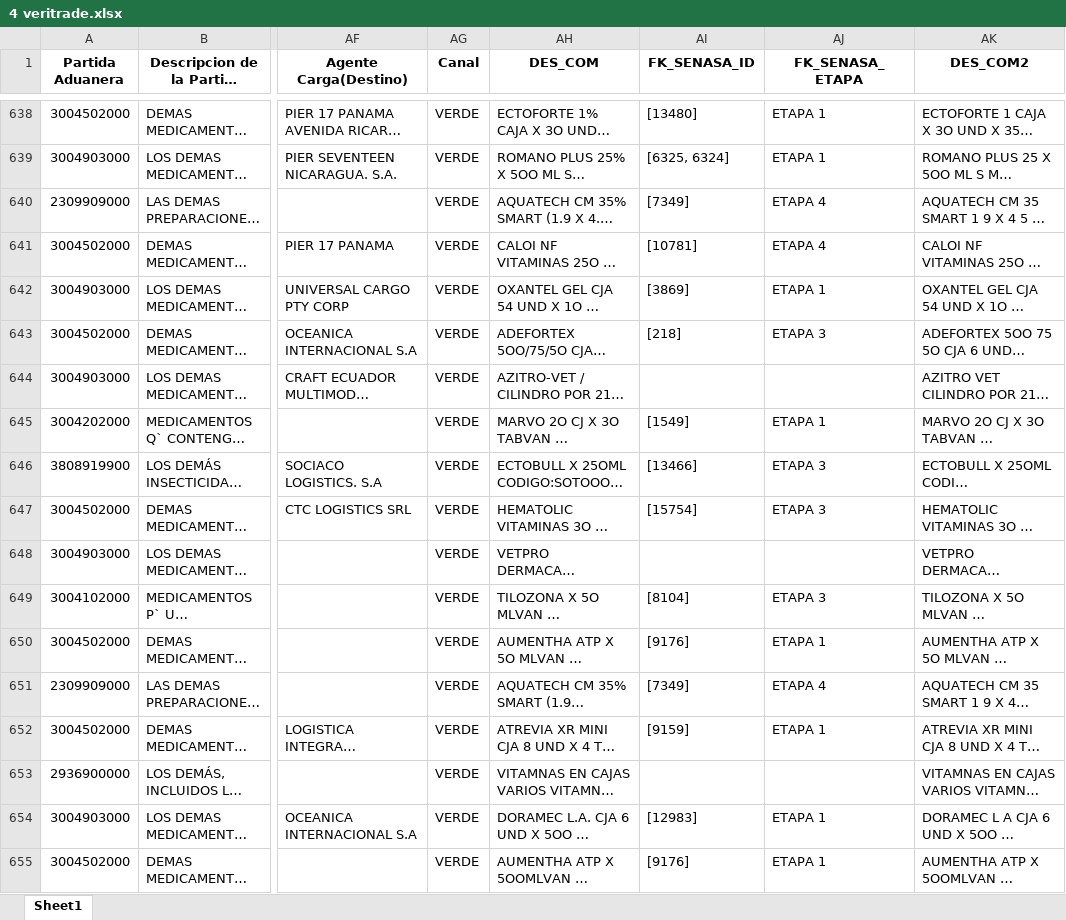
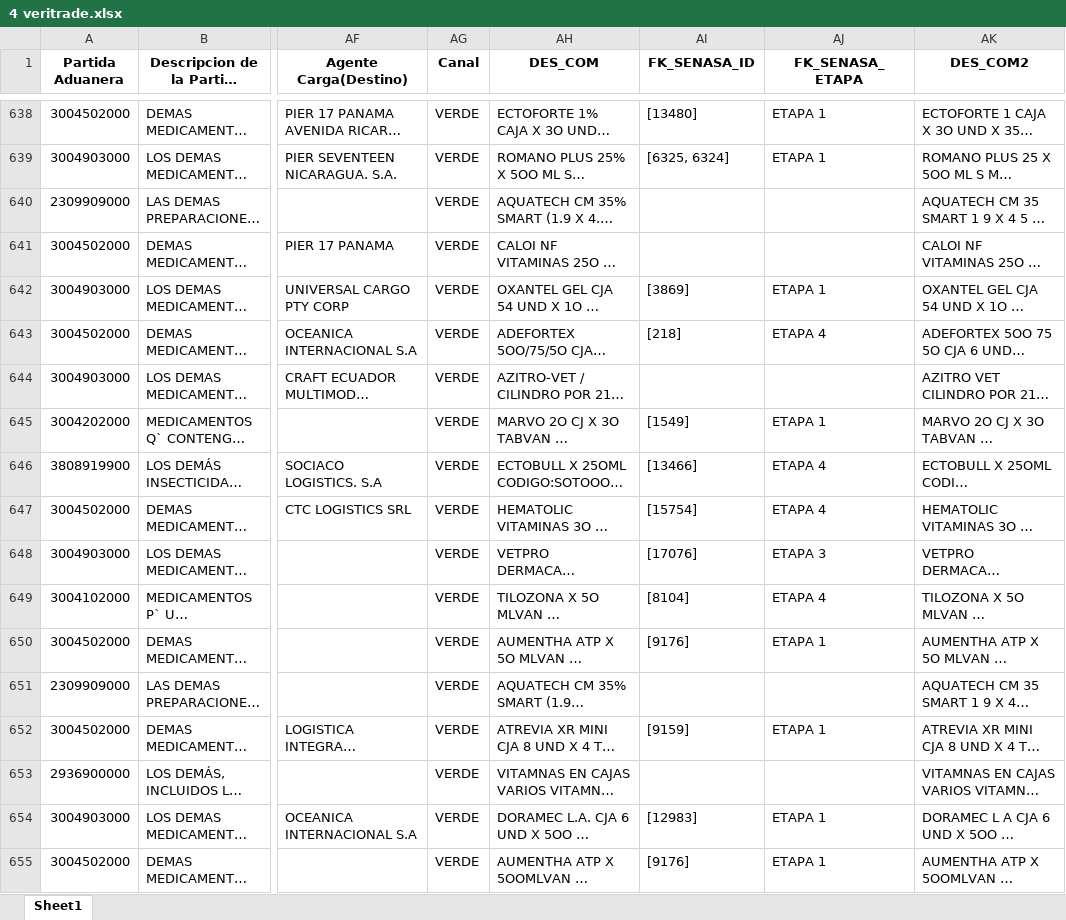
Before and after one commit to jorge-ernesto/1-aprendiendo-pyspark, an Excel workbook: 1-tratamiento-datos/2 DataCreada/4 veritrade.xlsx, sheet Sheet1, drawn as a sheet; only a part is shown, gaps mark what is left out; long unchanged cells end in …; values as stored, in another font and other column widths than the file's, no borders; the diff covers the shown part only; the diff names each change by its address in the sheet, - before the commit and + after, or states it on an @@ line.

```diff
--- a/1-tratamiento-datos/2 DataCreada/4 veritrade.xlsx (sheet Sheet1)
+++ b/1-tratamiento-datos/2 DataCreada/4 veritrade.xlsx (sheet Sheet1)
-AI640 (FK_SENASA_ID): [7349]
+AI640 (FK_SENASA_ID): (empty)
-AJ640:AJ641 (FK_SENASA_ETAPA): ETAPA 4
+AJ640:AJ641 (FK_SENASA_ETAPA): (empty)
-AI641 (FK_SENASA_ID): [10781]
+AI641 (FK_SENASA_ID): (empty)
-AJ643 (FK_SENASA_ETAPA): ETAPA 3
+AJ643 (FK_SENASA_ETAPA): ETAPA 4
-AJ646:AJ647 (FK_SENASA_ETAPA): ETAPA 3
+AJ646:AJ647 (FK_SENASA_ETAPA): ETAPA 4
-AI648 (FK_SENASA_ID): (empty)
+AI648 (FK_SENASA_ID): [17076]
-AJ648 (FK_SENASA_ETAPA): (empty)
+AJ648 (FK_SENASA_ETAPA): ETAPA 3
-AJ649 (FK_SENASA_ETAPA): ETAPA 3
+AJ649 (FK_SENASA_ETAPA): ETAPA 4
-AI651 (FK_SENASA_ID): [7349]
+AI651 (FK_SENASA_ID): (empty)
-AJ651 (FK_SENASA_ETAPA): ETAPA 4
+AJ651 (FK_SENASA_ETAPA): (empty)
```
Also changed, not shown: 955 edited cells elsewhere in this sheet, 1-tratamiento-datos/2 DataCreada/2 veritrade.xlsx, 15 other files.
